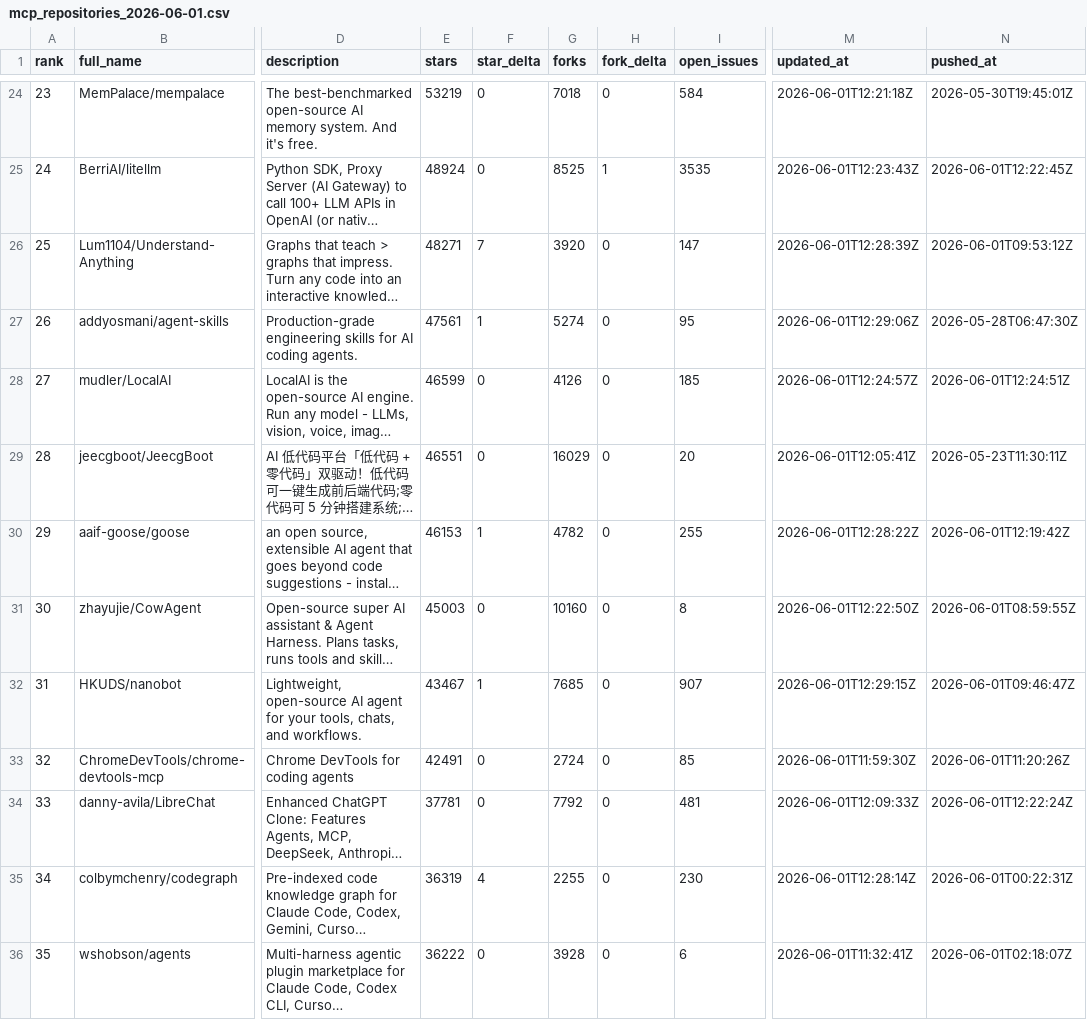
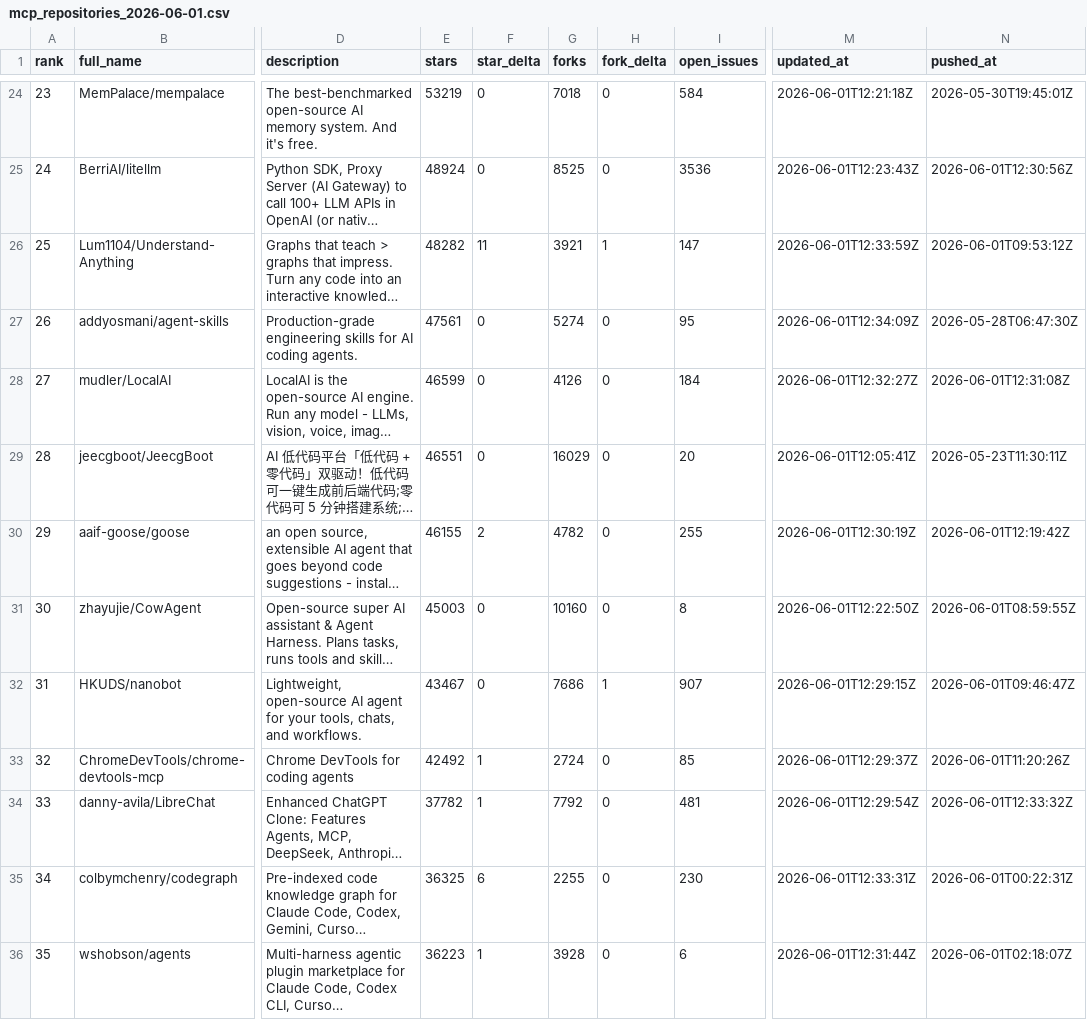
Before and after one commit to TakanobuSano/mcp-github-ranking, a CSV file: output/mcp_repositories_2026-06-01.csv, drawn as a sheet; only a part is shown, gaps mark what is left out; long unchanged cells end in …; the diff covers the shown part only; the diff names each change by its address in the sheet, - before the commit and + after, or states it on an @@ line.

```diff
--- a/output/mcp_repositories_2026-06-01.csv
+++ b/output/mcp_repositories_2026-06-01.csv
-H25 (fork_delta): 1
+H25 (fork_delta): 0
-I25 (open_issues): 3535
+I25 (open_issues): 3536
-N25 (pushed_at): 2026-06-01T12:22:45Z
+N25 (pushed_at): 2026-06-01T12:30:56Z
-E26 (stars): 48271
+E26 (stars): 48282
-F26 (star_delta): 7
+F26 (star_delta): 11
-G26 (forks): 3920
+G26 (forks): 3921
-H26 (fork_delta): 0
+H26 (fork_delta): 1
-M26 (updated_at): 2026-06-01T12:28:39Z
+M26 (updated_at): 2026-06-01T12:33:59Z
-F27 (star_delta): 1
+F27 (star_delta): 0
-M27 (updated_at): 2026-06-01T12:29:06Z
+M27 (updated_at): 2026-06-01T12:34:09Z
-I28 (open_issues): 185
+I28 (open_issues): 184
-M28 (updated_at): 2026-06-01T12:24:57Z
+M28 (updated_at): 2026-06-01T12:32:27Z
-N28 (pushed_at): 2026-06-01T12:24:51Z
+N28 (pushed_at): 2026-06-01T12:31:08Z
-E30 (stars): 46153
+E30 (stars): 46155
-F30 (star_delta): 1
+F30 (star_delta): 2
-M30 (updated_at): 2026-06-01T12:28:22Z
+M30 (updated_at): 2026-06-01T12:30:19Z
-F32 (star_delta): 1
+F32 (star_delta): 0
-G32 (forks): 7685
+G32 (forks): 7686
-H32 (fork_delta): 0
+H32 (fork_delta): 1
-E33 (stars): 42491
+E33 (stars): 42492
-F33:F34 (star_delta): 0
+F33:F34 (star_delta): 1
-M33 (updated_at): 2026-06-01T11:59:30Z
+M33 (updated_at): 2026-06-01T12:29:37Z
-E34 (stars): 37781
+E34 (stars): 37782
-M34 (updated_at): 2026-06-01T12:09:33Z
+M34 (updated_at): 2026-06-01T12:29:54Z
-N34 (pushed_at): 2026-06-01T12:22:24Z
+N34 (pushed_at): 2026-06-01T12:33:32Z
-E35 (stars): 36319
+E35 (stars): 36325
-F35 (star_delta): 4
+F35 (star_delta): 6
-M35 (updated_at): 2026-06-01T12:28:14Z
+M35 (updated_at): 2026-06-01T12:33:31Z
-E36 (stars): 36222
+E36 (stars): 36223
-F36 (star_delta): 0
+F36 (star_delta): 1
-M36 (updated_at): 2026-06-01T11:32:41Z
+M36 (updated_at): 2026-06-01T12:31:44Z
```
Also changed, not shown: 90 edited cells elsewhere in this file, output/mcp_repositories_latest.csv, 3 other files.
